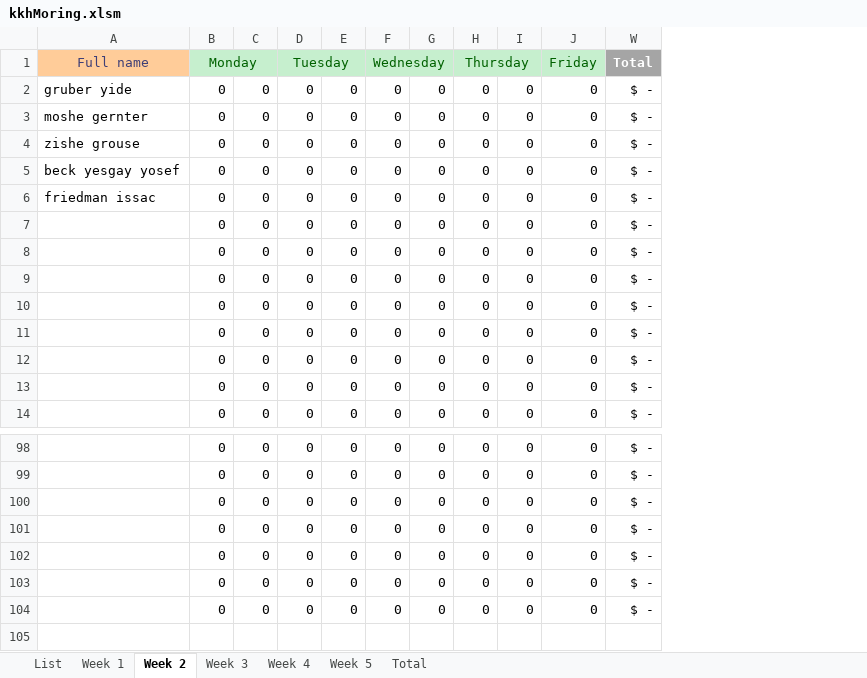
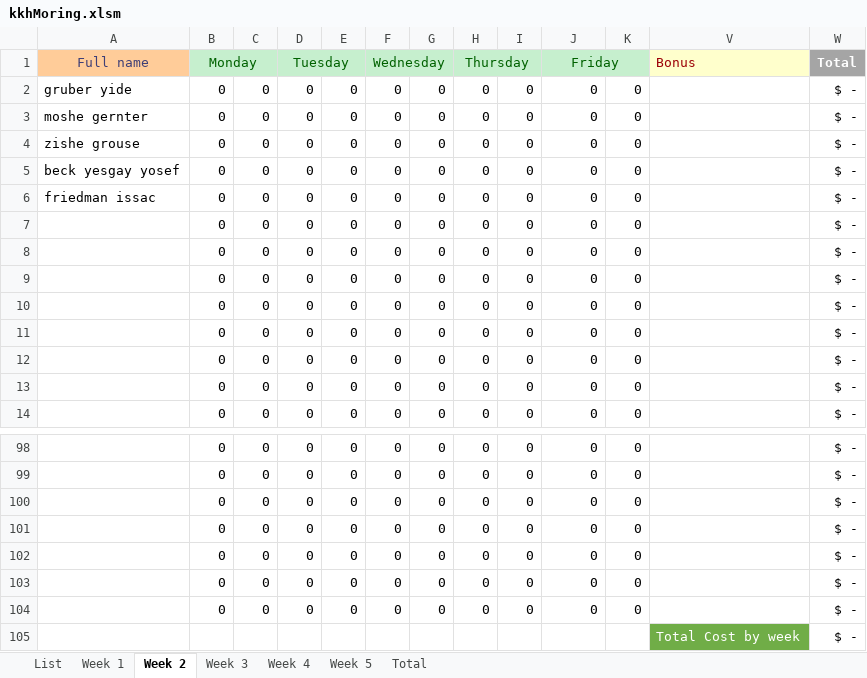
Before and after one commit to issacfriedman/kkh-vba, an Excel workbook: kkhMoring.xlsm, sheet Week 2, drawn as a sheet; only a part is shown, gaps mark what is left out; values as stored, in another font and other column widths than the file's, no borders; the diff names each change by its address in the sheet, - before the commit and + after, or states it on an @@ line.

Commit message:
added total cost by week and grant total

```diff
--- a/kkhMoring.xlsm (sheet Week 2)
+++ b/kkhMoring.xlsm (sheet Week 2)
@@ column K unhidden, rows 2-14: all 0; rows 98-104: all 0 @@
@@ column V (Bonus) unhidden, empty @@
+J1:K1 merged
+row 105:  |  |  |  |  |  |  |  |  |  |  | Total Cost by week | $ -
```
Also changed, not shown: sheet Total, sheet Week 3, sheet Week 4, sheet Week 5, sheet Week 1.
